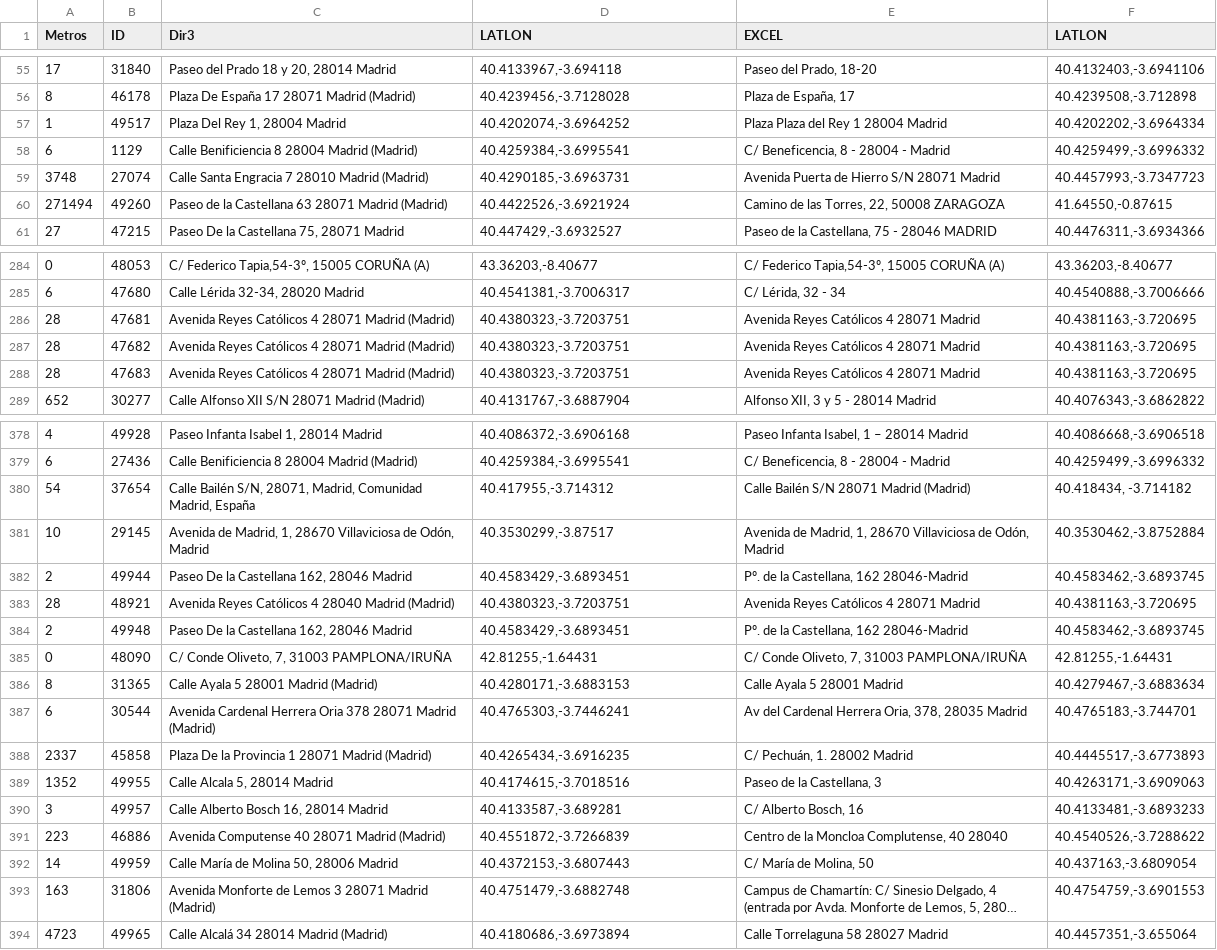
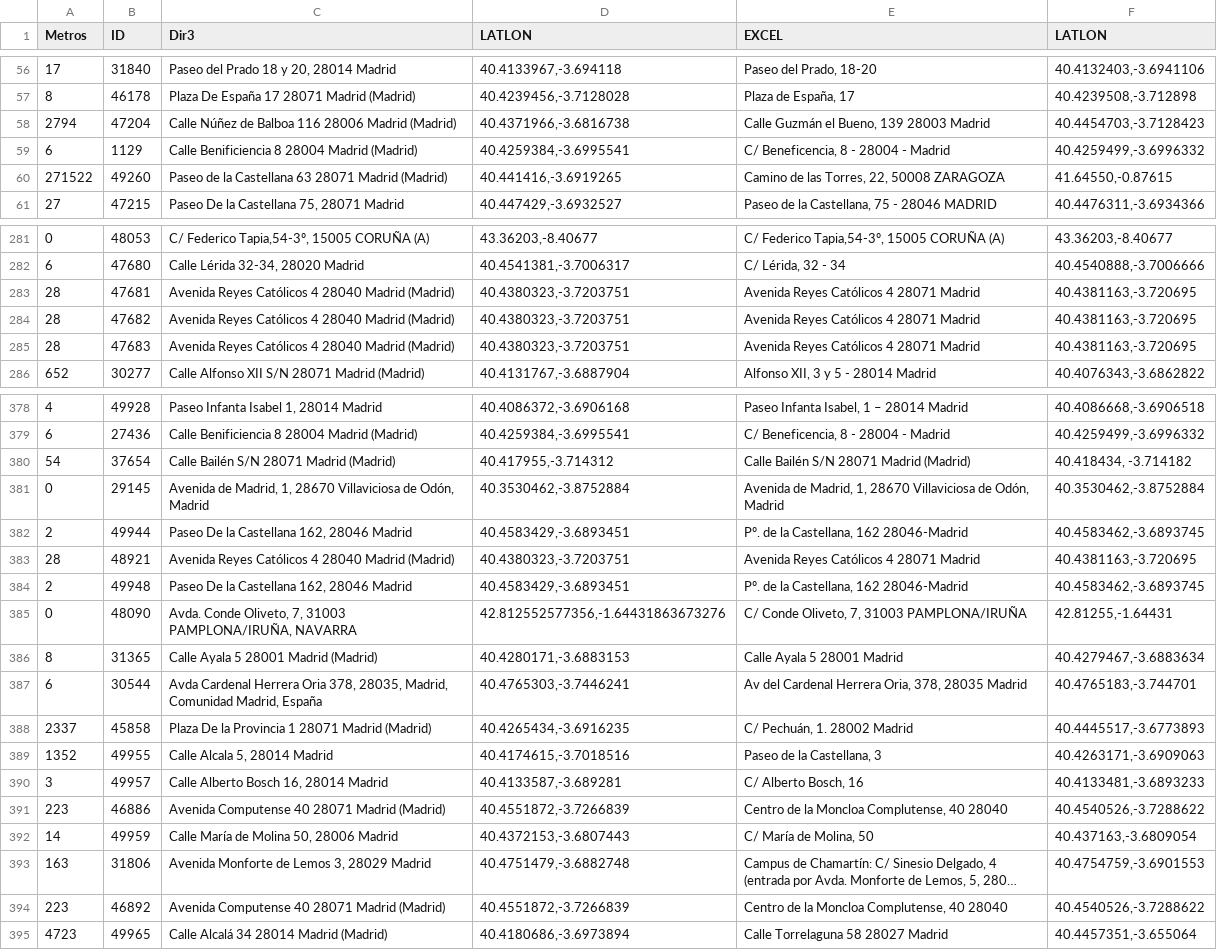
Before and after one commit to s-nt-s/TAI-Madrid, a CSV file: debug/direcciones.csv, drawn as a sheet; only a part is shown, gaps mark what is left out; long unchanged cells end in …; addresses are those after the commit; the diff covers the shown part only; the diff names each change by its address in the sheet, - before the commit and + after, or states it on an @@ line.

```diff
--- a/debug/direcciones.csv
+++ b/debug/direcciones.csv
@@ row 57 moved to row 186: 1 @@
@@ row 456 moved to row 58: 2794 @@
@@ row 59 moved to row 326: 3748 @@
-A60 (Metros): 271494
+A60 (Metros): 271522
-D60 (LATLON): 40.4422526,-3.6921924
+D60 (LATLON): 40.441416,-3.6919265
-C283:C285 (Dir3): …Católicos 4 28071 Madrid (Madrid)
+C283:C285 (Dir3): …Católicos 4 28040 Madrid (Madrid)
-C380 (Dir3): Calle Bailén S/N, 28071, Madrid, Comunidad Madrid, España
+C380 (Dir3): Calle Bailén S/N 28071 Madrid (Madrid)
-A381 (Metros): 10
+A381 (Metros): 0
-D381 (LATLON): 40.3530299,-3.87517
+D381 (LATLON): 40.3530462,-3.8752884
-C385 (Dir3): C/ Conde Oliveto, 7, 31003 PAMPLONA/IRUÑA
+C385 (Dir3): Avda. Conde Oliveto, 7, 31003 PAMPLONA/IRUÑA, NAVARRA
-D385 (LATLON): 42.81255,-1.64431
+D385 (LATLON): 42.812552577356,-1.64431863673276
-C387 (Dir3): Avenida Cardenal Herrera Oria 378 28071 Madrid (Madrid)
+C387 (Dir3): Avda Cardenal Herrera Oria 378, 28035, Madrid, Comunidad Madrid, España
-C393 (Dir3): Avenida Monforte de Lemos 3 28071 Madrid (Madrid)
+C393 (Dir3): Avenida Monforte de Lemos 3, 28029 Madrid
+row 394: 223 | 46892 | Avenida Computense 40 28071 Madrid (Madrid) | 40.4551872,-3.7266839 | Centro de la Moncloa Complutense, 40 28040 | 40.4540526,-3.7288622
```
Also changed, not shown: 11 moved rows and 33 edited cells elsewhere in this file, 13 other files.
